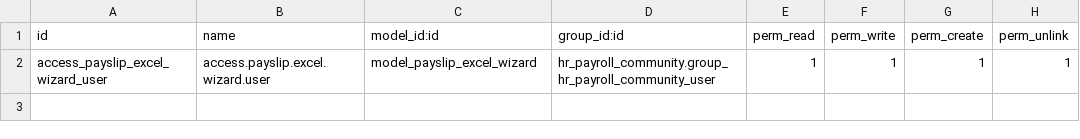
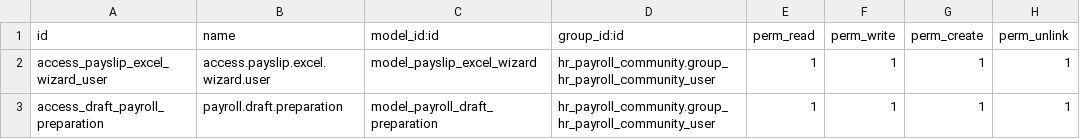
Before and after one commit to abdul-rahman-bambus/hr-raaviya_dashboard, a CSV file: hr_payslip_excel_report/security/ir.model.access.csv, drawn as a sheet.

Commit message:
Automate monthly draft payroll preparation and report handoff

```diff
--- a/hr_payslip_excel_report/security/ir.model.access.csv
+++ b/hr_payslip_excel_report/security/ir.model.access.csv
@@ -2 +2,2 @@ id,name,model_id:id,group_id:id,perm_read,perm_write,perm_create,perm_unlink
 access_payslip_excel_wizard_user,access.payslip.excel.wizard.user,model_payslip_excel_wizard,hr_payroll_community.group_hr_payroll_community_user,1,1,1,1
+access_draft_payroll_preparation,payroll.draft.preparation,model_payroll_draft_preparation,hr_payroll_community.group_hr_payroll_community_user,1,1,1,1
```
Also changed, not shown: 19 other files.
